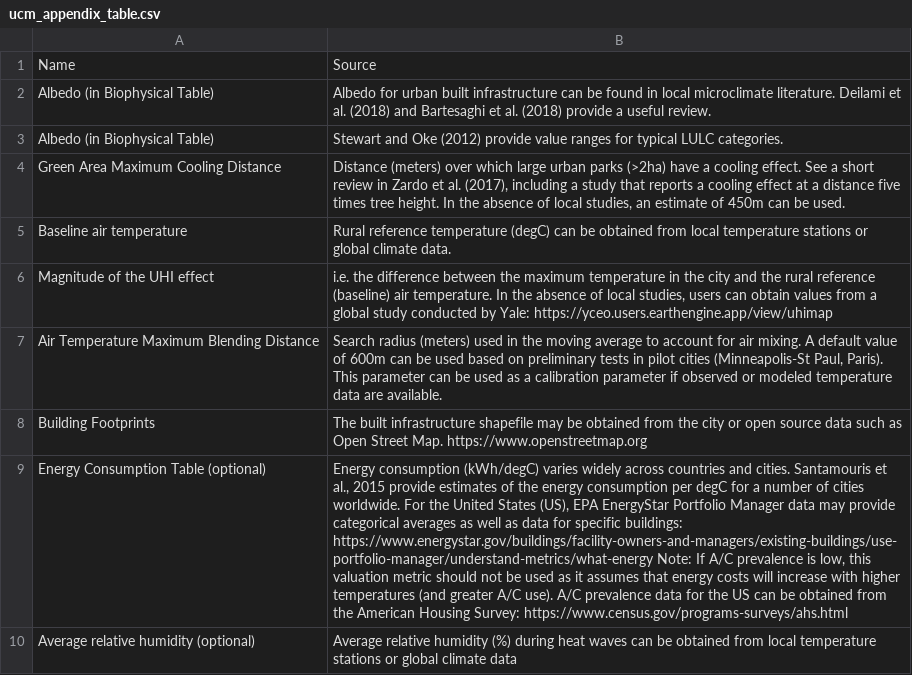
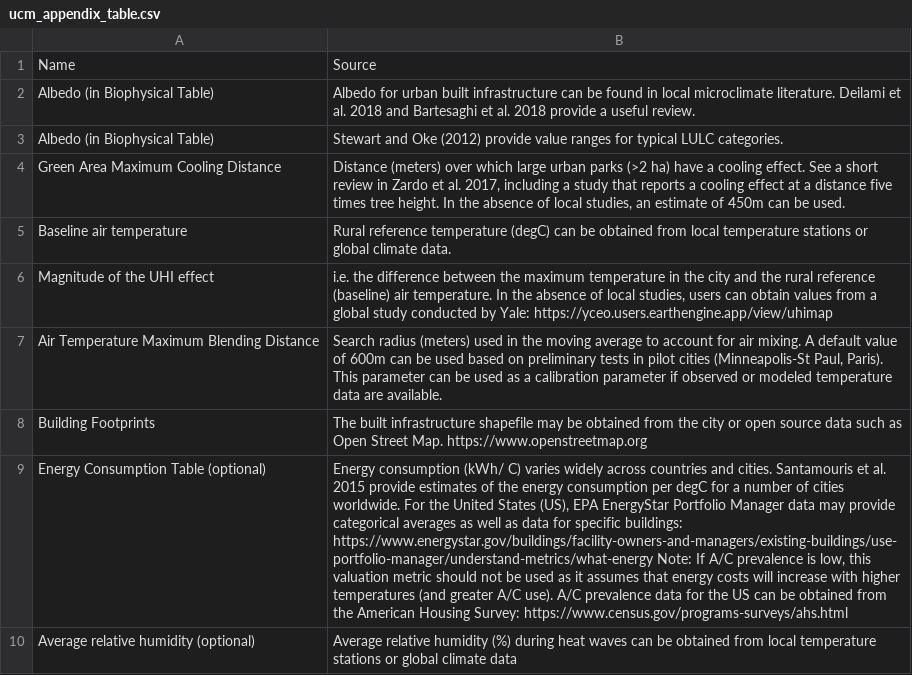
Before and after one commit to natcap/invest.users-guide, a CSV file: source/urban_cooling/ucm_appendix_table.csv, drawn as a sheet; the diff names each change by its address in the sheet, - before the commit and + after, or states it on an @@ line.

Commit message:
Update ucm_appendix_table.csv
removed extraneous parentheses from citations

```diff
--- a/source/urban_cooling/ucm_appendix_table.csv
+++ b/source/urban_cooling/ucm_appendix_table.csv
-B2: …et al. (2018) and Bartesaghi et al. (2018) provide a…
+B2: …et al. 2018 and Bartesaghi et al. 2018 provide a…
-B4: …urban parks (>2ha) have a cooling effect. See a short review in Zardo et al. (2017), including a…
+B4: …urban parks (>2 ha) have a cooling effect. See a short review in Zardo et al. 2017, including a…
-B9: Energy consumption (kWh/degC) varies widely across countries and cities. Santamouris et al., 2015 provide…
+B9: Energy consumption (kWh/ C) varies widely across countries and cities. Santamouris et al. 2015 provide…
```
